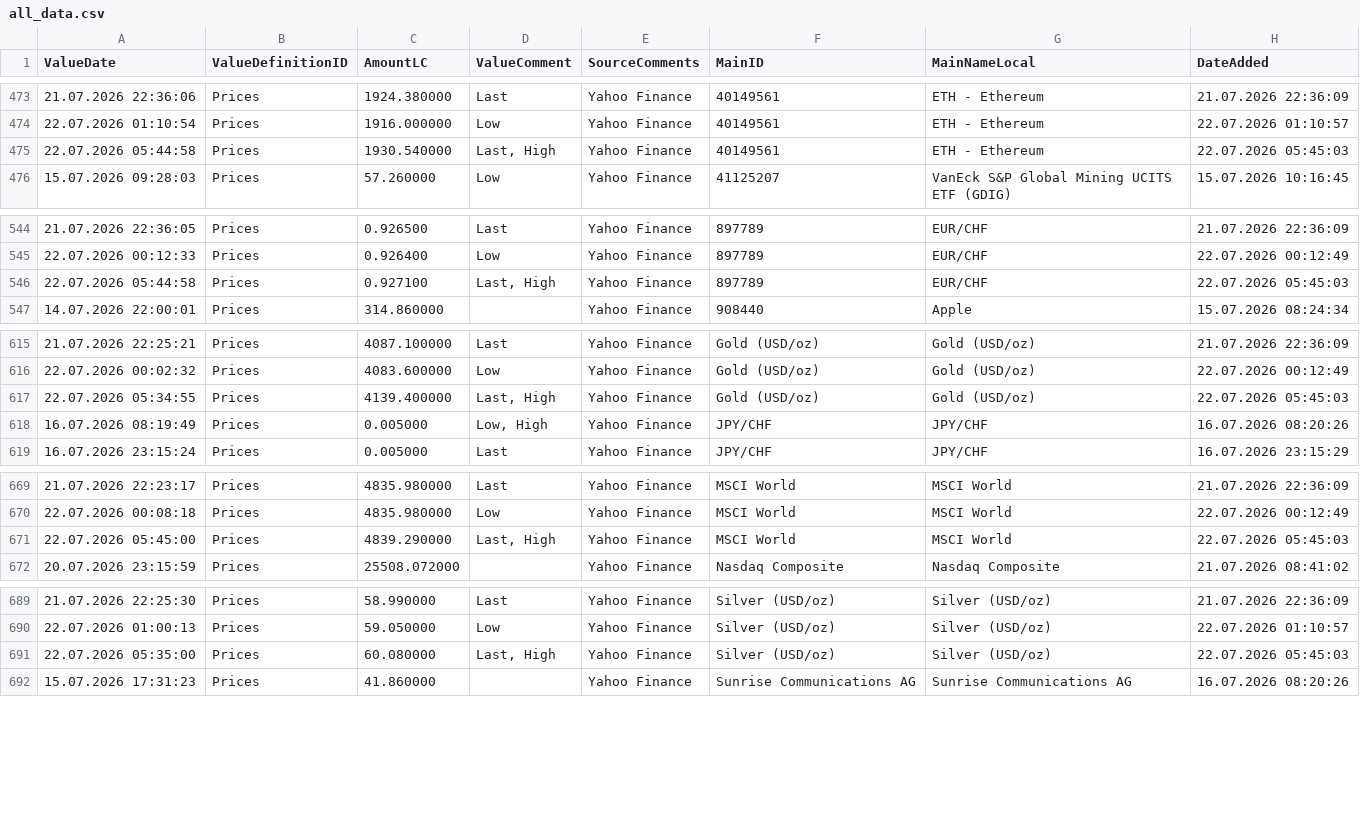
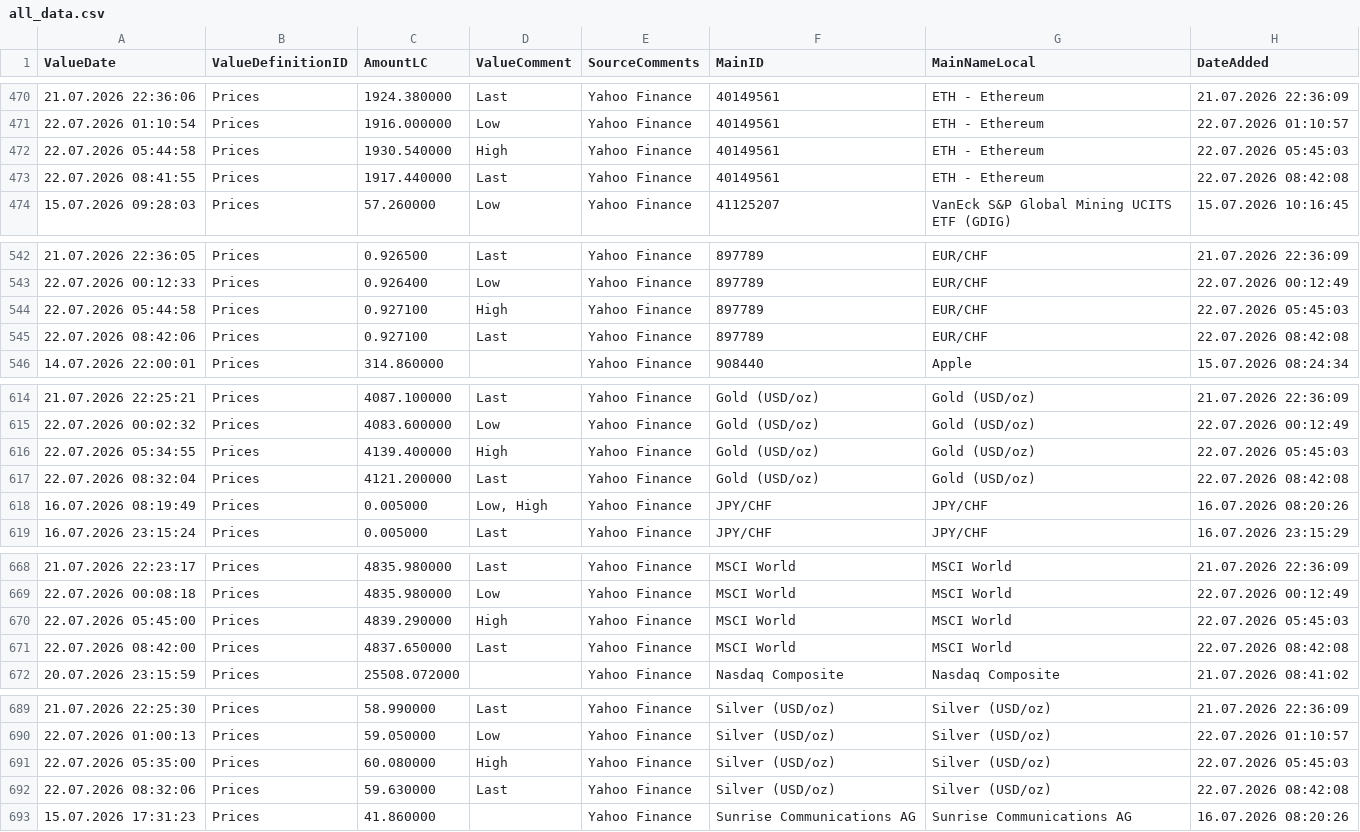
Before and after one commit to Munotstadt/financialdatacollector-public, a CSV file: all_data.csv, drawn as a sheet; only a part is shown, gaps mark what is left out; the diff covers the shown part only.

```diff
--- a/all_data.csv
+++ b/all_data.csv
@@ -474,3 +471,4 @@ ValueDate,ValueDefinitionID,AmountLC,ValueComment,SourceComments,MainID,MainName
 22.07.2026 01:10:54,Prices,1916.000000,Low,Yahoo Finance,40149561,ETH - Ethereum,22.07.2026 01:10:57
-22.07.2026 05:44:58,Prices,1930.540000,"Last, High",Yahoo Finance,40149561,ETH - Ethereum,22.07.2026 05:45:03
+22.07.2026 05:44:58,Prices,1930.540000,High,Yahoo Finance,40149561,ETH - Ethereum,22.07.2026 05:45:03
+22.07.2026 08:41:55,Prices,1917.440000,Last,Yahoo Finance,40149561,ETH - Ethereum,22.07.2026 08:42:08
 15.07.2026 09:28:03,Prices,57.260000,Low,Yahoo Finance,41125207,VanEck S&P Global Mining UCITS ETF (GDIG),15.07.2026 10:16:45
@@ -545,3 +543,4 @@ ValueDate,ValueDefinitionID,AmountLC,ValueComment,SourceComments,MainID,MainName
 22.07.2026 00:12:33,Prices,0.926400,Low,Yahoo Finance,897789,EUR/CHF,22.07.2026 00:12:49
-22.07.2026 05:44:58,Prices,0.927100,"Last, High",Yahoo Finance,897789,EUR/CHF,22.07.2026 05:45:03
+22.07.2026 05:44:58,Prices,0.927100,High,Yahoo Finance,897789,EUR/CHF,22.07.2026 05:45:03
+22.07.2026 08:42:06,Prices,0.927100,Last,Yahoo Finance,897789,EUR/CHF,22.07.2026 08:42:08
 14.07.2026 22:00:01,Prices,314.860000,,Yahoo Finance,908440,Apple,15.07.2026 08:24:34
@@ -616,3 +615,4 @@ ValueDate,ValueDefinitionID,AmountLC,ValueComment,SourceComments,MainID,MainName
 22.07.2026 00:02:32,Prices,4083.600000,Low,Yahoo Finance,Gold (USD/oz),Gold (USD/oz),22.07.2026 00:12:49
-22.07.2026 05:34:55,Prices,4139.400000,"Last, High",Yahoo Finance,Gold (USD/oz),Gold (USD/oz),22.07.2026 05:45:03
+22.07.2026 05:34:55,Prices,4139.400000,High,Yahoo Finance,Gold (USD/oz),Gold (USD/oz),22.07.2026 05:45:03
+22.07.2026 08:32:04,Prices,4121.200000,Last,Yahoo Finance,Gold (USD/oz),Gold (USD/oz),22.07.2026 08:42:08
 16.07.2026 08:19:49,Prices,0.005000,"Low, High",Yahoo Finance,JPY/CHF,JPY/CHF,16.07.2026 08:20:26
@@ -670,3 +669,4 @@ ValueDate,ValueDefinitionID,AmountLC,ValueComment,SourceComments,MainID,MainName
 22.07.2026 00:08:18,Prices,4835.980000,Low,Yahoo Finance,MSCI World,MSCI World,22.07.2026 00:12:49
-22.07.2026 05:45:00,Prices,4839.290000,"Last, High",Yahoo Finance,MSCI World,MSCI World,22.07.2026 05:45:03
+22.07.2026 05:45:00,Prices,4839.290000,High,Yahoo Finance,MSCI World,MSCI World,22.07.2026 05:45:03
+22.07.2026 08:42:00,Prices,4837.650000,Last,Yahoo Finance,MSCI World,MSCI World,22.07.2026 08:42:08
 20.07.2026 23:15:59,Prices,25508.072000,,Yahoo Finance,Nasdaq Composite,Nasdaq Composite,21.07.2026 08:41:02
@@ -690,3 +690,4 @@ ValueDate,ValueDefinitionID,AmountLC,ValueComment,SourceComments,MainID,MainName
 22.07.2026 01:00:13,Prices,59.050000,Low,Yahoo Finance,Silver (USD/oz),Silver (USD/oz),22.07.2026 01:10:57
-22.07.2026 05:35:00,Prices,60.080000,"Last, High",Yahoo Finance,Silver (USD/oz),Silver (USD/oz),22.07.2026 05:45:03
+22.07.2026 05:35:00,Prices,60.080000,High,Yahoo Finance,Silver (USD/oz),Silver (USD/oz),22.07.2026 05:45:03
+22.07.2026 08:32:06,Prices,59.630000,Last,Yahoo Finance,Silver (USD/oz),Silver (USD/oz),22.07.2026 08:42:08
 15.07.2026 17:31:23,Prices,41.860000,,Yahoo Finance,Sunrise Communications AG,Sunrise Communications AG,16.07.2026 08:20:26
```
Also changed, not shown: 1 added row, 5 removed rows and 19 edited cells elsewhere in this file.
